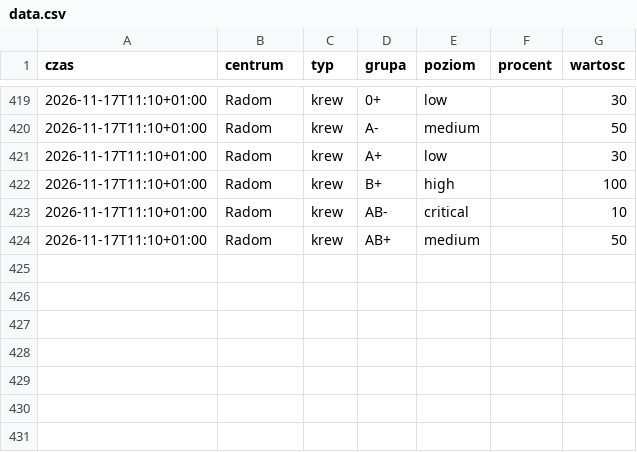
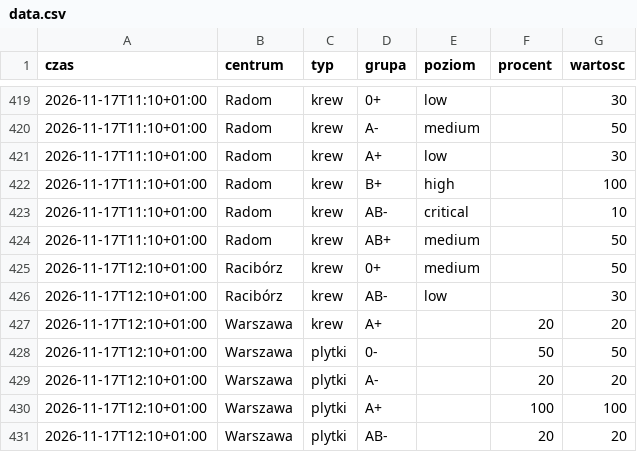
Before and after one commit to mrzeczko/zapasy-krwi, a CSV file: data.csv, drawn as a sheet; only a part is shown, gaps mark what is left out; the diff names each change by its address in the sheet, - before the commit and + after, or states it on an @@ line.

```diff
--- a/data.csv
+++ b/data.csv
+row 425: 2026-11-17T12:10+01:00 | Racibórz | krew | 0+ | medium |  | 50
+row 426: 2026-11-17T12:10+01:00 | Racibórz | krew | AB- | low |  | 30
+row 427: 2026-11-17T12:10+01:00 | Warszawa | krew | A+ |  | 20 | 20
+row 428: 2026-11-17T12:10+01:00 | Warszawa | plytki | 0- |  | 50 | 50
+row 429: 2026-11-17T12:10+01:00 | Warszawa | plytki | A- |  | 20 | 20
+row 430: 2026-11-17T12:10+01:00 | Warszawa | plytki | A+ |  | 100 | 100
+row 431: 2026-11-17T12:10+01:00 | Warszawa | plytki | AB- |  | 20 | 20
```
